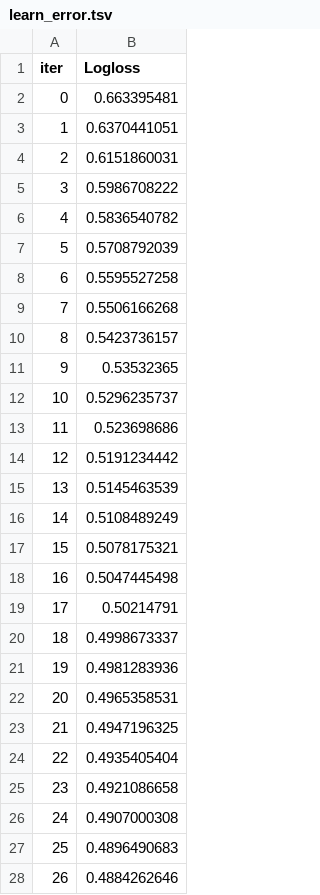
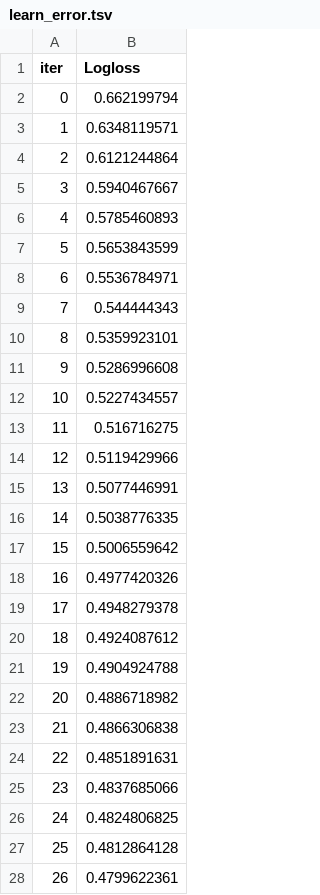
Before and after one commit to hieutrungle/horse_racing_prediction, a TSV file: src/models/catboost_info/learn_error.tsv, drawn as a sheet; only a part is shown; the diff covers the shown part only.

```diff
--- a/src/models/catboost_info/learn_error.tsv
+++ b/src/models/catboost_info/learn_error.tsv
@@ -1,28 +1,28 @@
 iter	Logloss
-0	0.663395481
-1	0.6370441051
-2	0.6151860031
-3	0.5986708222
-4	0.5836540782
-5	0.5708792039
-6	0.5595527258
-7	0.5506166268
-8	0.5423736157
-9	0.53532365
-10	0.5296235737
-11	0.523698686
-12	0.5191234442
-13	0.5145463539
-14	0.5108489249
-15	0.5078175321
-16	0.5047445498
-17	0.50214791
-18	0.4998673337
-19	0.4981283936
-20	0.4965358531
-21	0.4947196325
-22	0.4935405404
-23	0.4921086658
-24	0.4907000308
-25	0.4896490683
-26	0.4884262646
+0	0.662199794
+1	0.6348119571
+2	0.6121244864
+3	0.5940467667
+4	0.5785460893
+5	0.5653843599
+6	0.5536784971
+7	0.544444343
+8	0.5359923101
+9	0.5286996608
+10	0.5227434557
+11	0.516716275
+12	0.5119429966
+13	0.5077446991
+14	0.5038776335
+15	0.5006559642
+16	0.4977420326
+17	0.4948279378
+18	0.4924087612
+19	0.4904924788
+20	0.4886718982
+21	0.4866306838
+22	0.4851891631
+23	0.4837685066
+24	0.4824806825
+25	0.4812864128
+26	0.4799622361
```
Also changed, not shown: 73 edited cells elsewhere in this file, src/models/catboost_info/time_left.tsv, 17 other files.
